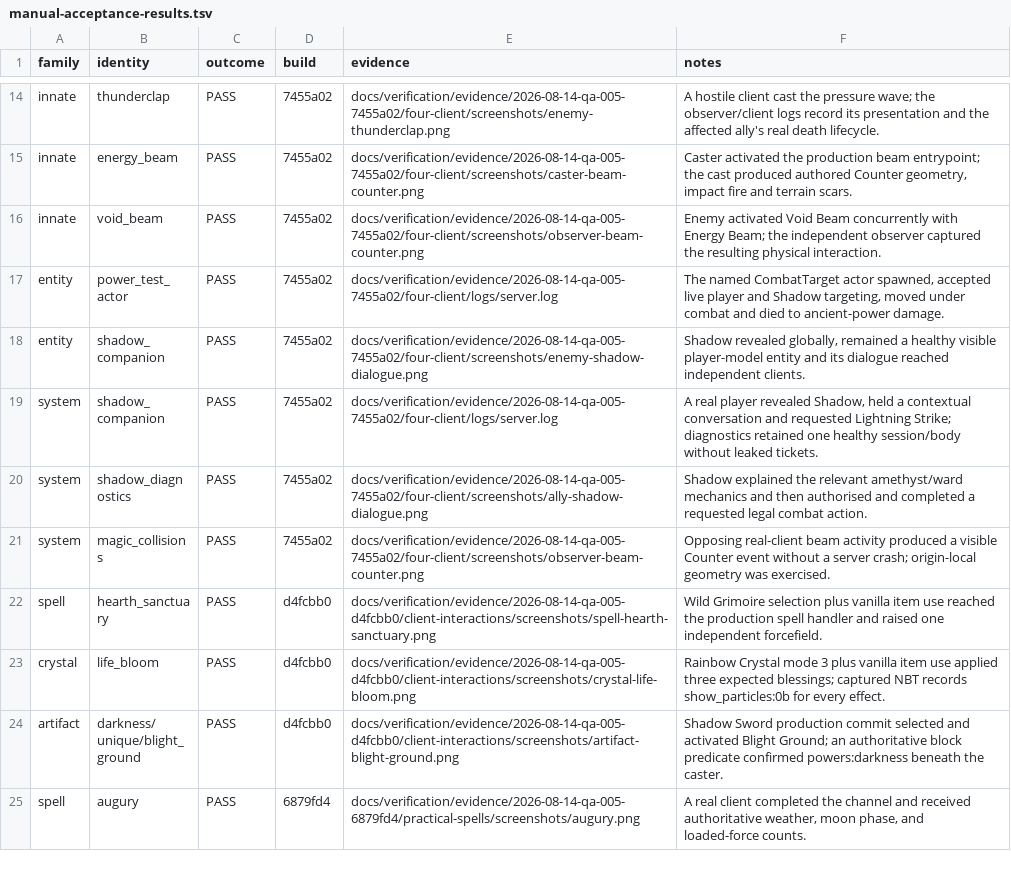
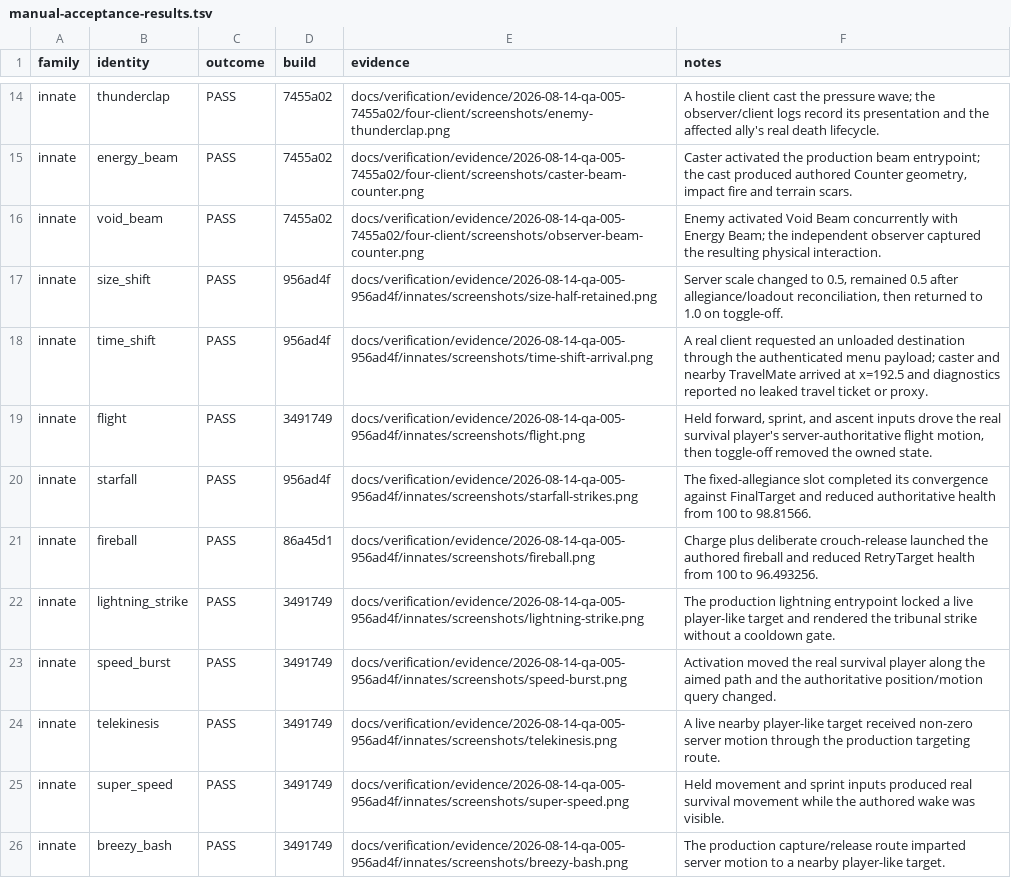
Before and after one commit to james8464/powers-mod, a TSV file: docs/verification/manual-acceptance-results.tsv, drawn as a sheet; only a part is shown, gaps mark what is left out; the shorter side is filled out with more unchanged rows; the diff covers the shown part only.

Commit message:
test: complete innate live acceptance

```diff
--- a/docs/verification/manual-acceptance-results.tsv
+++ b/docs/verification/manual-acceptance-results.tsv
@@ -16 +16,11 @@ innate	energy_beam	PASS	7455a02	docs/verification/evidence/2026-08-14-qa-005-745
 innate	void_beam	PASS	7455a02	docs/verification/evidence/2026-08-14-qa-005-7455a02/four-client/screenshots/observer-beam-counter.png	Enemy activated Void Beam concurrently with Energy Beam; the independent observer captured the resulting physical interaction.
+innate	size_shift	PASS	956ad4f	docs/verification/evidence/2026-08-14-qa-005-956ad4f/innates/screenshots/size-half-retained.png	Server scale changed to 0.5, remained 0.5 after allegiance/loadout reconciliation, then returned to 1.0 on toggle-off.
+innate	time_shift	PASS	956ad4f	docs/verification/evidence/2026-08-14-qa-005-956ad4f/innates/screenshots/time-shift-arrival.png	A real client requested an unloaded destination through the authenticated menu payload; caster and nearby TravelMate arrived at x=192.5 and diagnostics reported no leaked travel ticket or proxy.
+innate	flight	PASS	3491749	docs/verification/evidence/2026-08-14-qa-005-956ad4f/innates/screenshots/flight.png	Held forward, sprint, and ascent inputs drove the real survival player's server-authoritative flight motion, then toggle-off removed the owned state.
+innate	starfall	PASS	956ad4f	docs/verification/evidence/2026-08-14-qa-005-956ad4f/innates/screenshots/starfall-strikes.png	The fixed-allegiance slot completed its convergence against FinalTarget and reduced authoritative health from 100 to 98.81566.
+innate	fireball	PASS	86a45d1	docs/verification/evidence/2026-08-14-qa-005-956ad4f/innates/screenshots/fireball.png	Charge plus deliberate crouch-release launched the authored fireball and reduced RetryTarget health from 100 to 96.493256.
+innate	lightning_strike	PASS	3491749	docs/verification/evidence/2026-08-14-qa-005-956ad4f/innates/screenshots/lightning-strike.png	The production lightning entrypoint locked a live player-like target and rendered the tribunal strike without a cooldown gate.
+innate	speed_burst	PASS	3491749	docs/verification/evidence/2026-08-14-qa-005-956ad4f/innates/screenshots/speed-burst.png	Activation moved the real survival player along the aimed path and the authoritative position/motion query changed.
+innate	telekinesis	PASS	3491749	docs/verification/evidence/2026-08-14-qa-005-956ad4f/innates/screenshots/telekinesis.png	A live nearby player-like target received non-zero server motion through the production targeting route.
+innate	super_speed	PASS	3491749	docs/verification/evidence/2026-08-14-qa-005-956ad4f/innates/screenshots/super-speed.png	Held movement and sprint inputs produced real survival movement while the authored wake was visible.
+innate	breezy_bash	PASS	3491749	docs/verification/evidence/2026-08-14-qa-005-956ad4f/innates/screenshots/breezy-bash.png	The production capture/release route imparted server motion to a nearby player-like target.
```
Also changed, not shown: 9 added rows elsewhere in this file, 41 other files.
